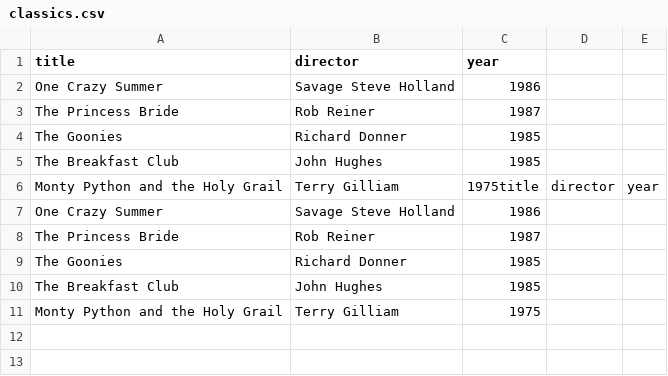
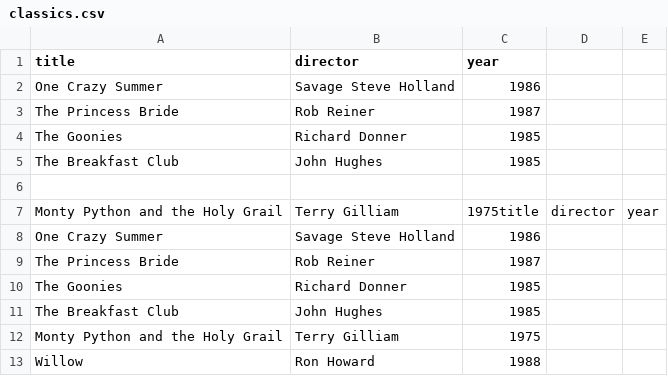
Before and after one commit to theshea3/webflyx, a CSV file: classics.csv, drawn as a sheet; the diff names each change by its address in the sheet, - before the commit and + after, or states it on an @@ line.

Commit message:
J: Update classics.csv

```diff
--- a/classics.csv
+++ b/classics.csv
+row 6: (empty)
+row 13: Willow | Ron Howard | 1988
```
